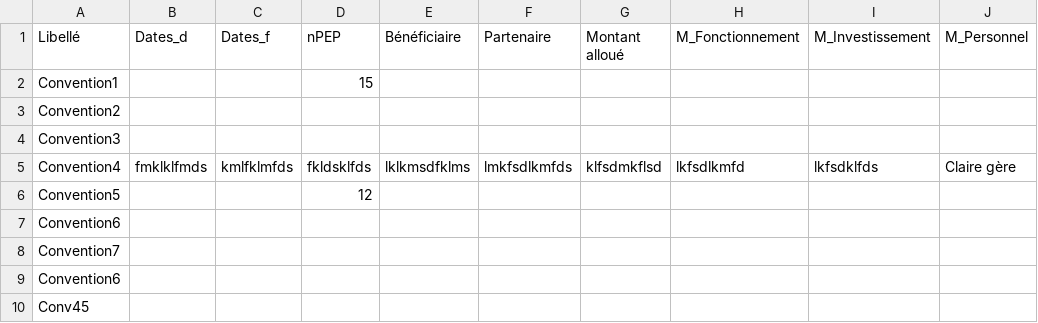
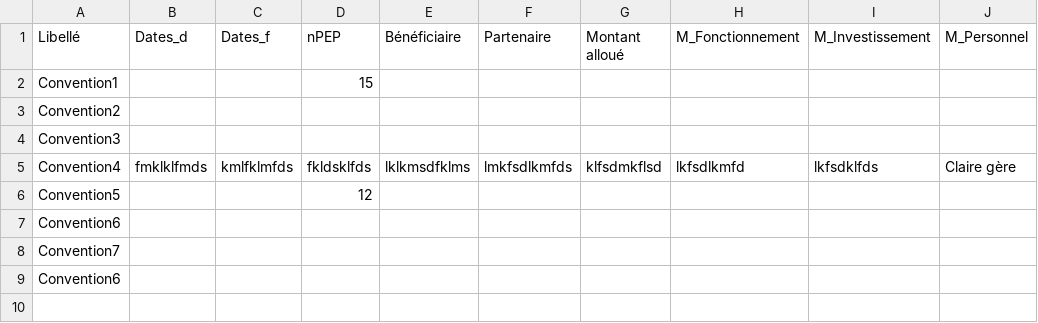
Before and after one commit to Claironeco/App_Tristan, a CSV file: Datas/convention.csv, drawn as a sheet.

Commit message:
Ajout suppression convention et opération

```diff
--- a/Datas/convention.csv
+++ b/Datas/convention.csv
@@ -9,2 +9 @@ Convention7,,,,,,,,,
 Convention6,,,,,,,,,
-Conv45,,,,,,,,,
```
Also changed, not shown: 2 other files.
